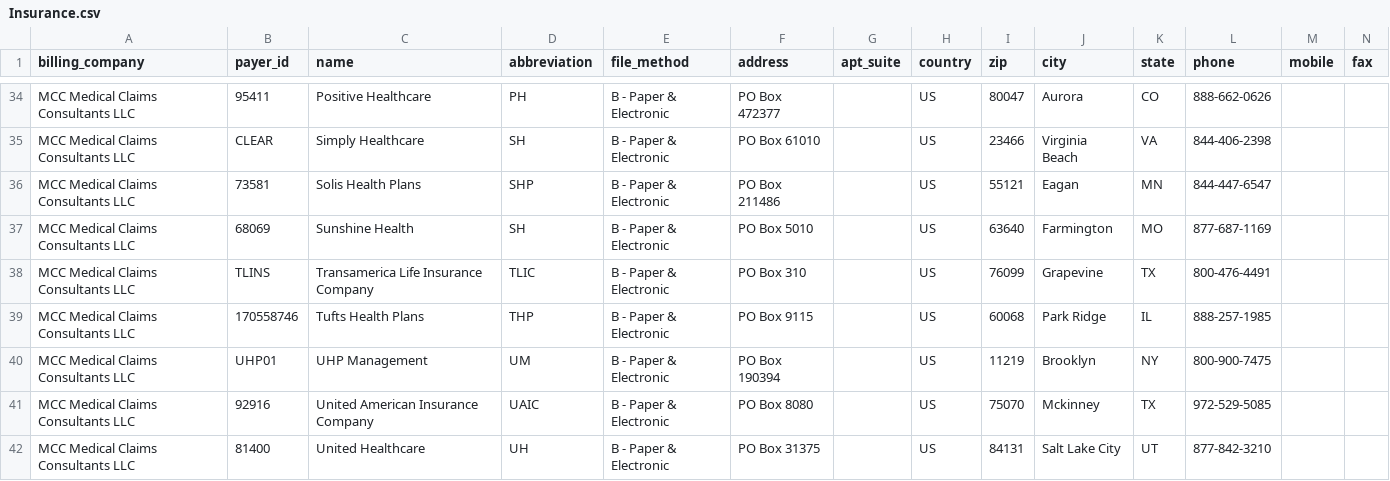
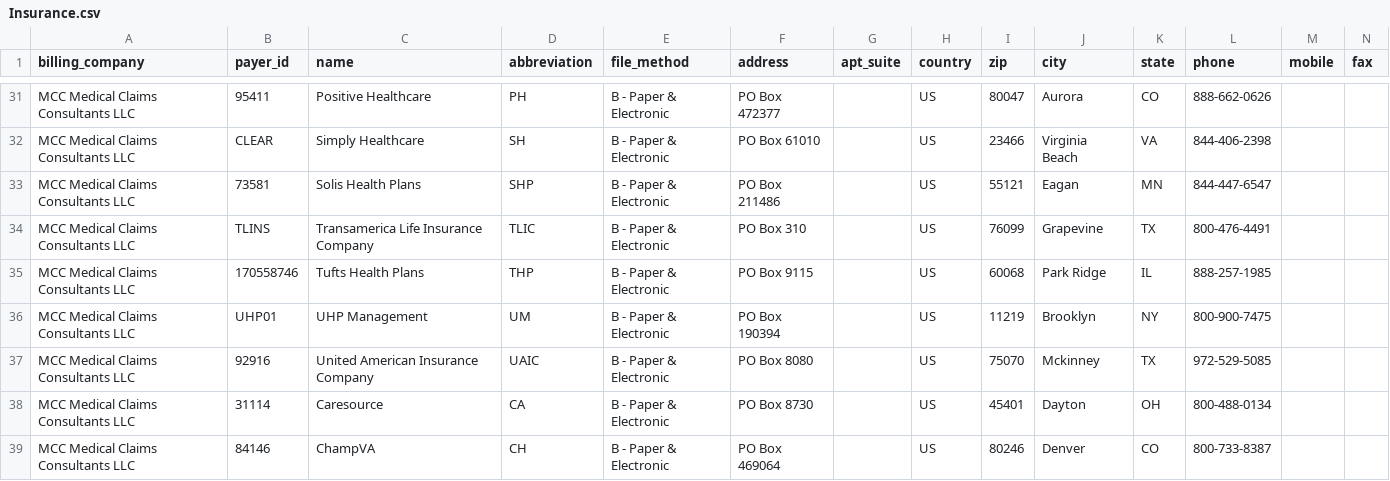
Before and after one commit to mtk246/react-localstorage-chat, a CSV file: storage/data/Insurance.csv, drawn as a sheet; only a part is shown, gaps mark what is left out; the shorter side is filled out with more unchanged rows; rows hold the shown columns only; the diff covers the shown part only; the diff names each change by its address in the sheet, - before the commit and + after, or states it on an @@ line.

Commit message:
MCC-1796 Update data insurance

```diff
--- a/storage/data/Insurance.csv
+++ b/storage/data/Insurance.csv
-row 37: MCC Medical Claims Consultants LLC | 68069 | Sunshine Health | SH | B - Paper & Electronic | PO Box 5010 |  | US | 63640 | Farmington | MO | 877-687-1169
-row 42: MCC Medical Claims Consultants LLC | 81400 | United Healthcare | UH | B - Paper & Electronic | PO Box 31375 |  | US | 84131 | Salt Lake City | UT | 877-842-3210
```
Also changed, not shown: 4 removed rows and 3 edited cells elsewhere in this file.
